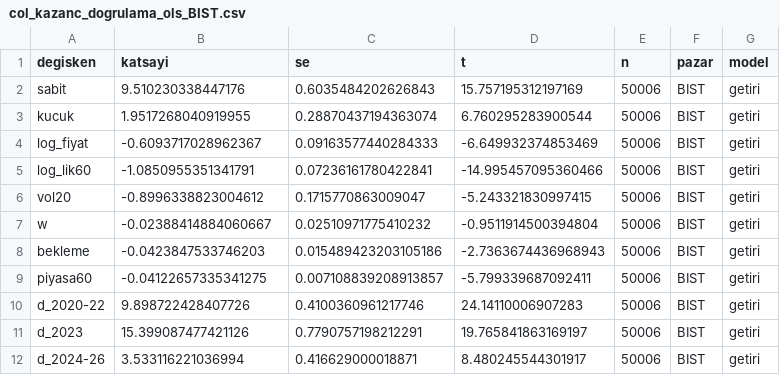
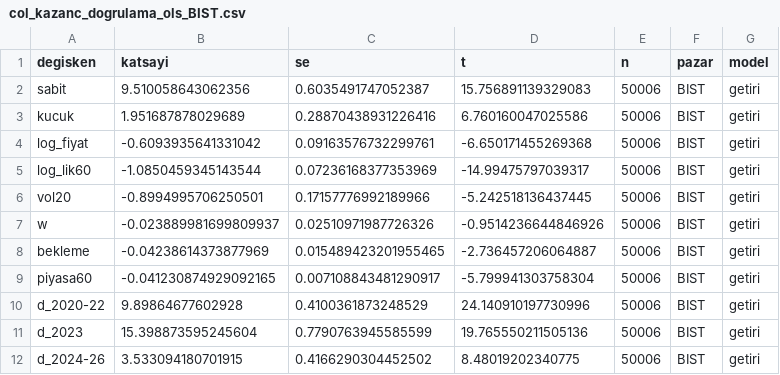
Before and after one commit to Cemalcelebi/col_yolu, a CSV file: arastirma_cikti/col_kazanc/col_kazanc_dogrulama_ols_BIST.csv, drawn as a sheet.

```diff
--- a/arastirma_cikti/col_kazanc/col_kazanc_dogrulama_ols_BIST.csv
+++ b/arastirma_cikti/col_kazanc/col_kazanc_dogrulama_ols_BIST.csv
@@ -1,12 +1,12 @@
 degisken,katsayi,se,t,n,pazar,model
-sabit,9.510230338447176,0.6035484202626843,15.757195312197169,50006,BIST,getiri
-kucuk,1.9517268040919955,0.28870437194363074,6.760295283900544,50006,BIST,getiri
-log_fiyat,-0.6093717028962367,0.09163577440284333,-6.649932374853469,50006,BIST,getiri
-log_lik60,-1.0850955351341791,0.07236161780422841,-14.995457095360466,50006,BIST,getiri
-vol20,-0.8996338823004612,0.1715770863009047,-5.243321830997415,50006,BIST,getiri
-w,-0.02388414884060667,0.02510971775410232,-0.9511914500394804,50006,BIST,getiri
-bekleme,-0.0423847533746203,0.015489423203105186,-2.7363674436968943,50006,BIST,getiri
-piyasa60,-0.04122657335341275,0.007108839208913857,-5.799339687092411,50006,BIST,getiri
-d_2020-22,9.898722428407726,0.4100360961217746,24.14110006907283,50006,BIST,getiri
-d_2023,15.399087477421126,0.7790757198212291,19.765841863169197,50006,BIST,getiri
-d_2024-26,3.533116221036994,0.416629000018871,8.480245544301917,50006,BIST,getiri
+sabit,9.510058643062356,0.6035491747052387,15.756891139329083,50006,BIST,getiri
+kucuk,1.951687878029689,0.28870438931226416,6.760160047025586,50006,BIST,getiri
+log_fiyat,-0.6093935641331042,0.09163576732299761,-6.650171455269368,50006,BIST,getiri
+log_lik60,-1.0850459345143544,0.07236168377353969,-14.99475797039317,50006,BIST,getiri
+vol20,-0.8994995706250501,0.17157776992189966,-5.242518136437445,50006,BIST,getiri
+w,-0.023889981699809937,0.02510971987726326,-0.9514236644846926,50006,BIST,getiri
+bekleme,-0.04238614373877969,0.015489423201955465,-2.736457206064887,50006,BIST,getiri
+piyasa60,-0.041230874929092165,0.007108843481290917,-5.799941303758304,50006,BIST,getiri
+d_2020-22,9.89864677602928,0.4100361873248529,24.140910197730996,50006,BIST,getiri
+d_2023,15.398873595245604,0.7790763945585599,19.765550211505136,50006,BIST,getiri
+d_2024-26,3.533094180701915,0.4166290304452502,8.48019202340775,50006,BIST,getiri
```
Also changed, not shown: arastirma_cikti/col_kazanc/col_kazanc_dogrulama_hucre.csv, arastirma_cikti/col_kazanc/col_kazanc_dogrulama_ols_ABD.csv, 8 other files.
